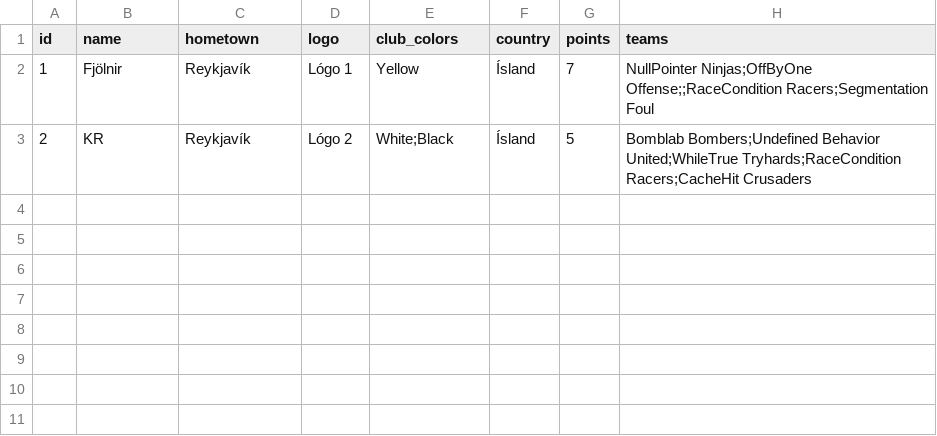
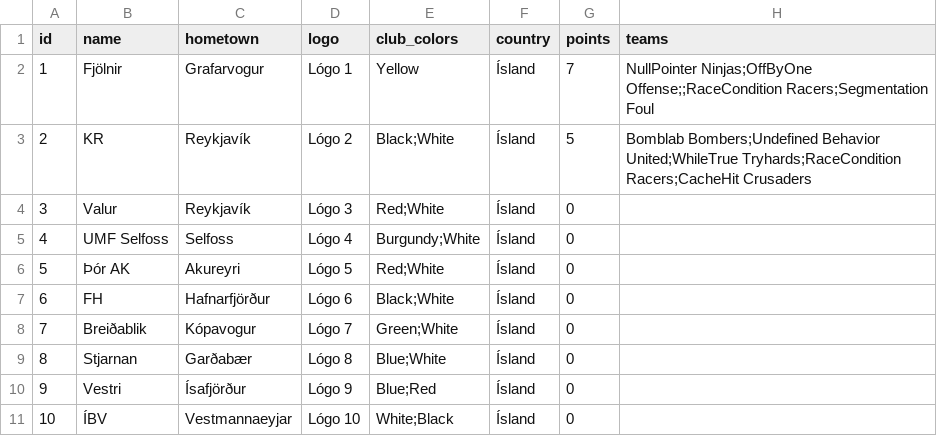
Before and after one commit to SteinarHelgi/esport_cup, a CSV file: Data/club.csv, drawn as a sheet.

```diff
--- a/Data/club.csv
+++ b/Data/club.csv
@@ -1,3 +1,11 @@
 id,name,hometown,logo,club_colors,country,points,teams
-1,Fjölnir,Reykjavík,Lógo 1,Yellow,Ísland,7,NullPointer Ninjas;OffByOne Offense;;RaceCondition Racers;Segmentation Foul
-2,KR,Reykjavík,Lógo 2,White;Black,Ísland,5,Bomblab Bombers;Undefined Behavior United;WhileTrue Tryhards;RaceCondition Racers;CacheHit Crusaders
+1,Fjölnir,Grafarvogur,Lógo 1,Yellow,Ísland,7,NullPointer Ninjas;OffByOne Offense;;RaceCondition Racers;Segmentation Foul
+2,KR,Reykjavík,Lógo 2,Black;White,Ísland,5,Bomblab Bombers;Undefined Behavior United;WhileTrue Tryhards;RaceCondition Racers;CacheHit Crusaders
+3,Valur,Reykjavík,Lógo 3,Red;White,Ísland,0,
+4,UMF Selfoss,Selfoss,Lógo 4,Burgundy;White,Ísland,0,
+5,Þór AK,Akureyri,Lógo 5,Red;White,Ísland,0,
+6,FH, Hafnarfjörður,Lógo 6,Black;White,Ísland,0,
+7,Breiðablik,Kópavogur,Lógo 7,Green;White,Ísland,0,
+8,Stjarnan,Garðabær,Lógo 8,Blue;White,Ísland,0,
+9,Vestri,Ísafjörður,Lógo 9,Blue;Red,Ísland,0,
+10,ÍBV,Vestmannaeyjar,Lógo 10,White;Black,Ísland,0,
```
Also changed, not shown: 1 other file.
